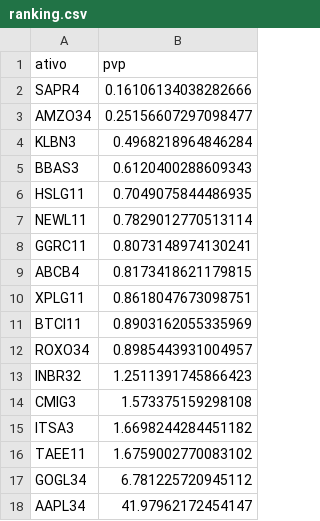
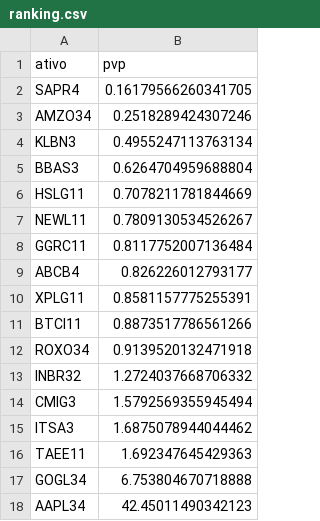
Before and after one commit to RayssaVicente/agendamento-investimento, a CSV file: dados/ranking.csv, drawn as a sheet.

```diff
--- a/dados/ranking.csv
+++ b/dados/ranking.csv
@@ -1,18 +1,18 @@
 ativo,pvp
-SAPR4,0.16106134038282666
-AMZO34,0.25156607297098477
-KLBN3,0.4968218964846284
-BBAS3,0.6120400288609343
-HSLG11,0.7049075844486935
-NEWL11,0.7829012770513114
-GGRC11,0.8073148974130241
-ABCB4,0.8173418621179815
-XPLG11,0.8618047673098751
-BTCI11,0.8903162055335969
-ROXO34,0.8985443931004957
-INBR32,1.2511391745866423
-CMIG3,1.573375159298108
-ITSA3,1.6698244284451182
-TAEE11,1.6759002770083102
-GOGL34,6.781225720945112
-AAPL34,41.97962172454147
+SAPR4,0.16179566260341705
+AMZO34,0.2518289424307246
+KLBN3,0.4955247113763134
+BBAS3,0.6264704959688804
+HSLG11,0.7078211781844669
+NEWL11,0.7809130534526267
+GGRC11,0.8117752007136484
+ABCB4,0.826226012793177
+XPLG11,0.8581157775255391
+BTCI11,0.8873517786561266
+ROXO34,0.9139520132471918
+INBR32,1.2724037668706332
+CMIG3,1.5792569355945494
+ITSA3,1.6875078944044462
+TAEE11,1.692347645429363
+GOGL34,6.753804670718888
+AAPL34,42.45011490342123
```
Also changed, not shown: historico.csv, 1 other file.
